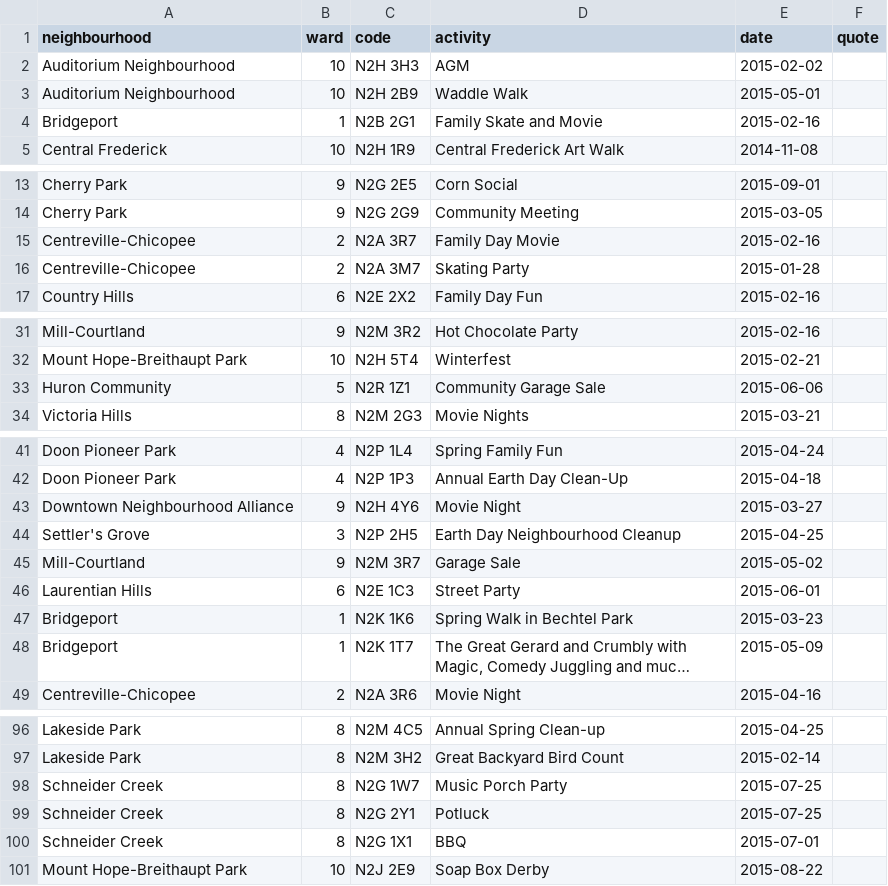
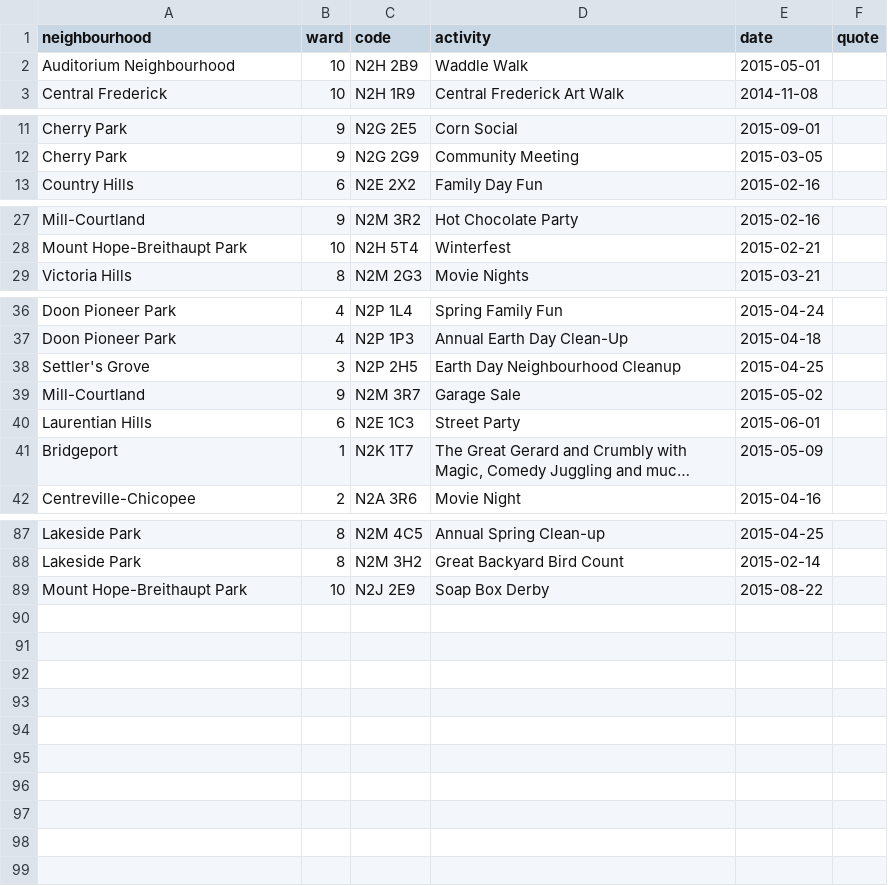
Before and after one commit to info-waterloo-region/festival-of-neighbourhoods, a CSV file: _data/unregistered-activities.csv, drawn as a sheet; only a part is shown, gaps mark what is left out; long unchanged cells end in …; the diff covers the shown part only; the diff names each change by its address in the sheet, - before the commit and + after, or states it on an @@ line.

```diff
--- a/_data/unregistered-activities.csv
+++ b/_data/unregistered-activities.csv
-row 2: Auditorium Neighbourhood | 10 | N2H 3H3 | AGM | 2015-02-02
-row 4: Bridgeport | 1 | N2B 2G1 | Family Skate and Movie | 2015-02-16
-row 15: Centreville-Chicopee | 2 | N2A 3R7 | Family Day Movie | 2015-02-16
-row 16: Centreville-Chicopee | 2 | N2A 3M7 | Skating Party | 2015-01-28
-row 33: Huron Community | 5 | N2R 1Z1 | Community Garage Sale | 2015-06-06
-row 43: Downtown Neighbourhood Alliance | 9 | N2H 4Y6 | Movie Night | 2015-03-27
-row 47: Bridgeport | 1 | N2K 1K6 | Spring Walk in Bechtel Park | 2015-03-23
-row 98: Schneider Creek | 8 | N2G 1W7 | Music Porch Party | 2015-07-25
-row 99: Schneider Creek | 8 | N2G 2Y1 | Potluck | 2015-07-25
-row 100: Schneider Creek | 8 | N2G 1X1 | BBQ | 2015-07-01
```
Also changed, not shown: 2 removed rows elsewhere in this file, _data/codes.csv, _data/registered-activities.csv.
